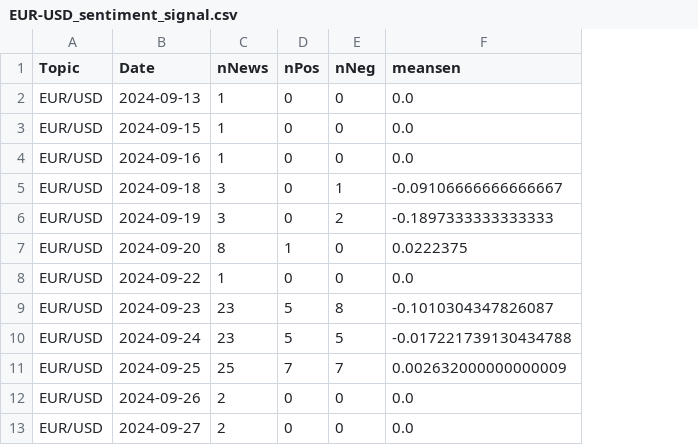
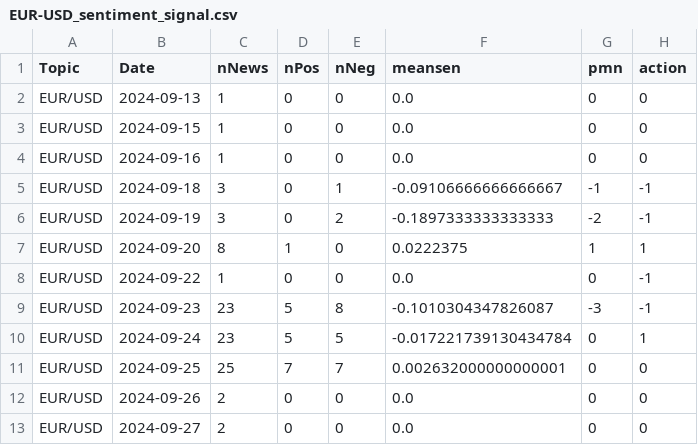
Before and after one commit to mahdikarimi-web/Symbol-Prediction, a CSV file: Build sentiment signal/EUR-USD_sentiment_signal.csv, drawn as a sheet; the diff names each change by its address in the sheet, - before the commit and + after, or states it on an @@ line.

```diff
--- a/Build sentiment signal/EUR-USD_sentiment_signal.csv
+++ b/Build sentiment signal/EUR-USD_sentiment_signal.csv
+column G (pmn), rows 2-13: 0 | 0 | 0 | -1 | -2 | 1 | 0 | -3 | 0 | 0 | 0 | 0
+column H (action), rows 2-13: 0 | 0 | 0 | -1 | -1 | 1 | -1 | -1 | 1 | 0 | 0 | 0
-F10 (meansen): -0.017221739130434788
+F10 (meansen): -0.017221739130434784
-F11 (meansen): 0.002632000000000009
+F11 (meansen): 0.002632000000000001
```
Also changed, not shown: Build sentiment signal/bitcoin_sentiment_signal.csv, Build sentiment signal/forex_sentiment_signal.csv, 3 other files.
